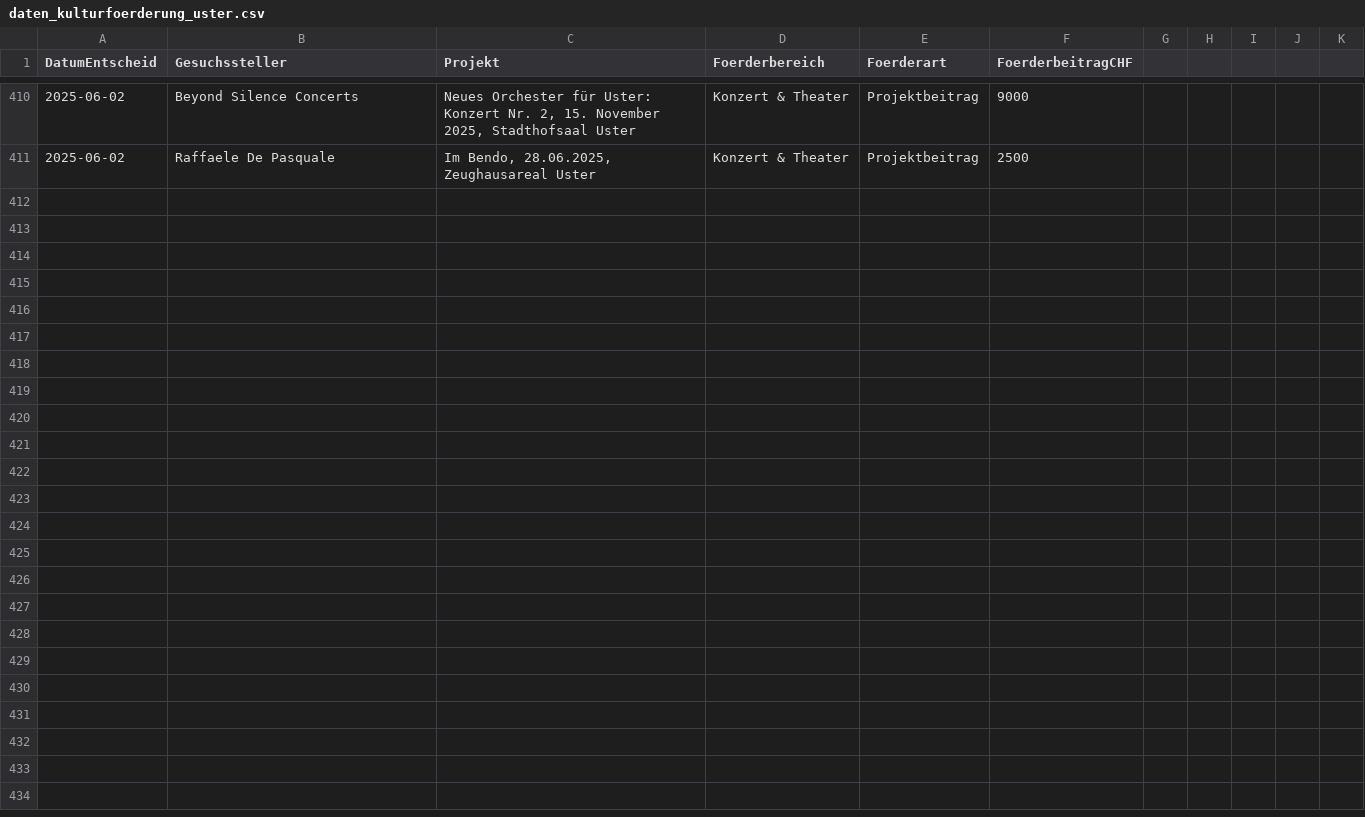
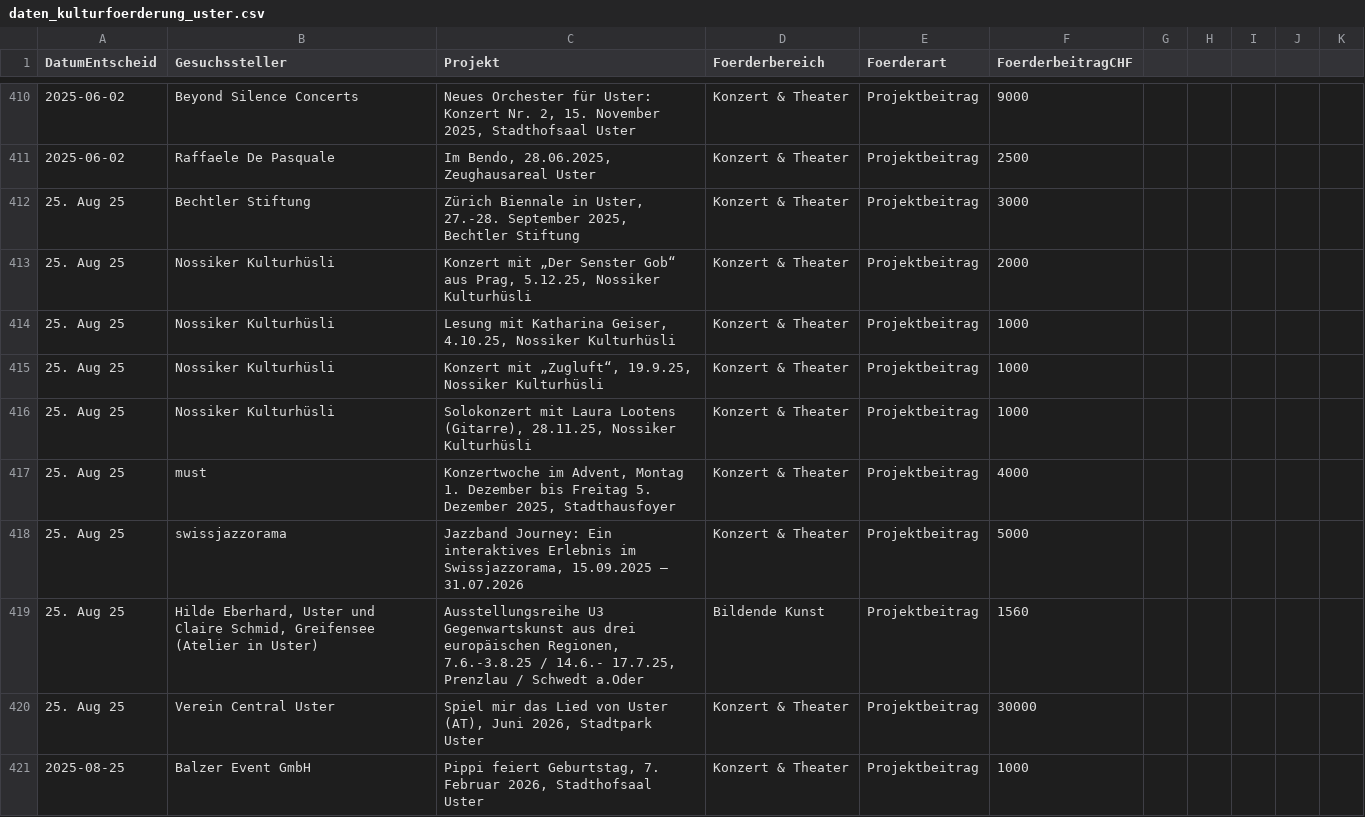
Before and after one commit to GesellschaftStadtUster/kultur_foerderbeitrage, a CSV file: daten_kulturfoerderung_uster.csv, drawn as a sheet; only a part is shown, gaps mark what is left out; the diff names each change by its address in the sheet, - before the commit and + after, or states it on an @@ line.

Commit message:
Add files via upload

```diff
--- a/daten_kulturfoerderung_uster.csv
+++ b/daten_kulturfoerderung_uster.csv
+row 412: 25. Aug 25 | Bechtler Stiftung | Zürich Biennale in Uster, 27.-28. September 2025, Bechtler Stiftung | Konzert & Theater | Projektbeitrag | 3000
+row 413: 25. Aug 25 | Nossiker Kulturhüsli | Konzert mit „Der Senster Gob“ aus Prag, 5.12.25, Nossiker Kulturhüsli | Konzert & Theater | Projektbeitrag | 2000
+row 414: 25. Aug 25 | Nossiker Kulturhüsli | Lesung mit Katharina Geiser, 4.10.25, Nossiker Kulturhüsli | Konzert & Theater | Projektbeitrag | 1000
+row 415: 25. Aug 25 | Nossiker Kulturhüsli | Konzert mit „Zugluft“, 19.9.25, Nossiker Kulturhüsli | Konzert & Theater | Projektbeitrag | 1000
+row 416: 25. Aug 25 | Nossiker Kulturhüsli | Solokonzert mit Laura Lootens (Gitarre), 28.11.25, Nossiker Kulturhüsli | Konzert & Theater | Projektbeitrag | 1000
+row 417: 25. Aug 25 | must | Konzertwoche im Advent, Montag 1. Dezember bis Freitag 5. Dezember 2025, Stadthausfoyer | Konzert & Theater | Projektbeitrag | 4000
+row 418: 25. Aug 25 | swissjazzorama | Jazzband Journey: Ein interaktives Erlebnis im Swissjazzorama, 15.09.2025 – 31.07.2026 | Konzert & Theater | Projektbeitrag | 5000
+row 419: 25. Aug 25 | Hilde Eberhard, Uster und Claire Schmid, Greifensee (Atelier in Uster) | Ausstellungsreihe U3 Gegenwartskunst aus drei europäischen Regionen, 7.6.-3.8.25 / 14.6.- 17.7.25, Prenzlau / Schwedt a.Oder | Bildende Kunst | Projektbeitrag | 1560
+row 420: 25. Aug 25 | Verein Central Uster | Spiel mir das Lied von Uster (AT), Juni 2026, Stadtpark Uster | Konzert & Theater | Projektbeitrag | 30000
+row 421: 2025-08-25 | Balzer Event GmbH | Pippi feiert Geburtstag, 7. Februar 2026, Stadthofsaal Uster | Konzert & Theater | Projektbeitrag | 1000
```
